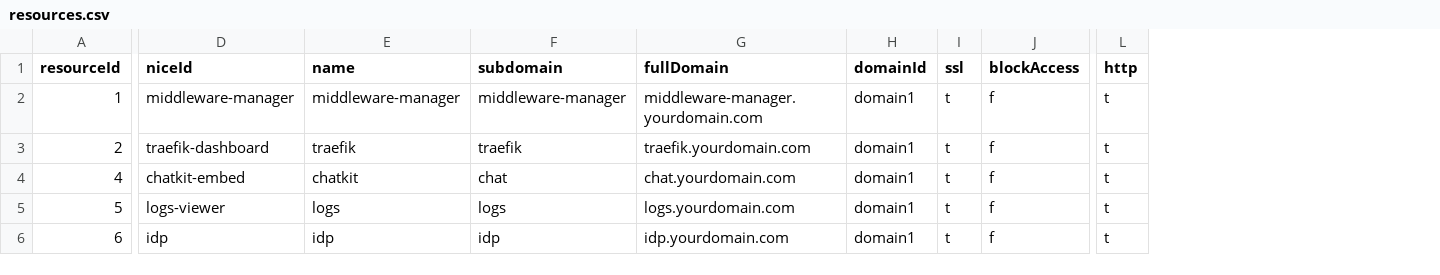
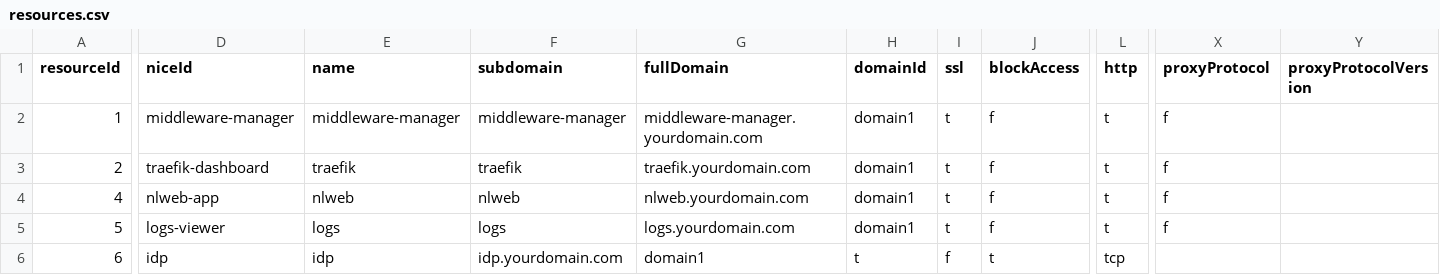
Before and after one commit to oidebrett/manidae, a CSV file: components/agentgateway/postgres_export/resources.csv, drawn as a sheet; only a part is shown, gaps mark what is left out; the diff covers the shown part only; the diff names each change by its address in the sheet, - before the commit and + after, or states it on an @@ line.

```diff
--- a/components/agentgateway/postgres_export/resources.csv
+++ b/components/agentgateway/postgres_export/resources.csv
+column X (proxyProtocol), rows 2-5: all f
+column Y (proxyProtocolVersion), empty
-D4 (niceId): chatkit-embed
+D4 (niceId): nlweb-app
-E4 (name): chatkit
+E4 (name): nlweb
-F4 (subdomain): chat
+F4 (subdomain): nlweb
-G4 (fullDomain): chat.yourdomain.com
+G4 (fullDomain): nlweb.yourdomain.com
-F6 (subdomain): idp
+F6 (subdomain): idp.yourdomain.com
-G6 (fullDomain): idp.yourdomain.com
+G6 (fullDomain): domain1
-H6 (domainId): domain1
+H6 (domainId): t
-I6 (ssl): t
+I6 (ssl): f
-J6 (blockAccess): f
+J6 (blockAccess): t
-L6 (http): t
+L6 (http): tcp
```
Also changed, not shown: 8 edited cells elsewhere in this file, components/agentgateway/postgres_export/targets.csv, components/pangolin/postgres_export/resources.csv, 3 other files.
